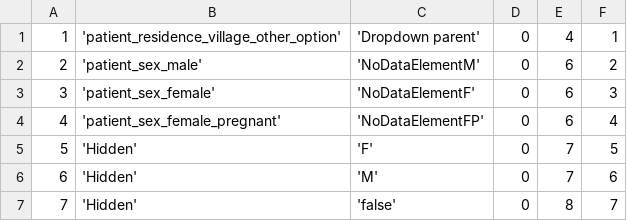
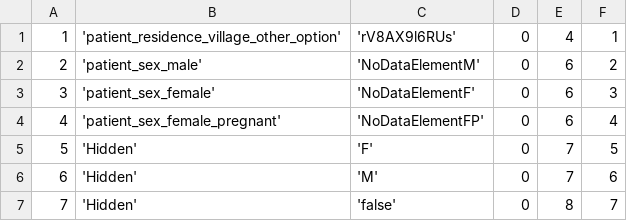
Before and after one commit to EyeSeeTea/pictureapp, a CSV file: app/src/myanmar/assets/Options.csv, drawn as a sheet; only a part is shown.

Commit message:
- set other village org unit uid to Other option in Option.csv - Not create other option if exists by org unit uid

```diff
--- a/app/src/myanmar/assets/Options.csv
+++ b/app/src/myanmar/assets/Options.csv
@@ -1,2 +1,2 @@
-1;'patient_residence_village_other_option';'Dropdown parent';0;4;1
+1;'patient_residence_village_other_option';'rV8AX9l6RUs';0;4;1
 2;'patient_sex_male';'NoDataElementM';0;6;2
```
Also changed, not shown: 1 other file.
